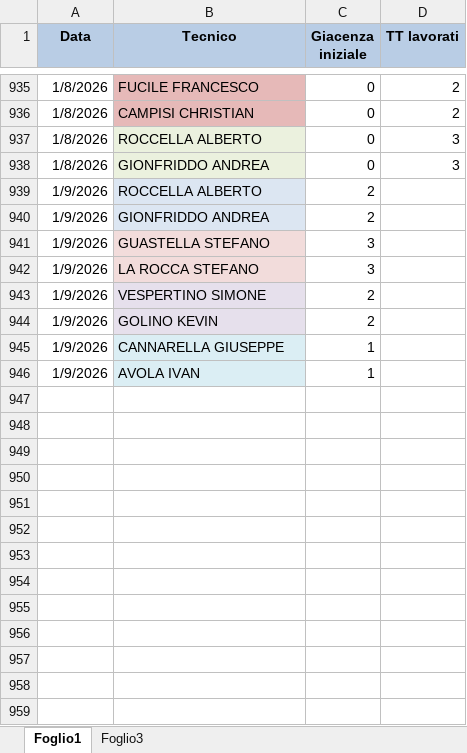
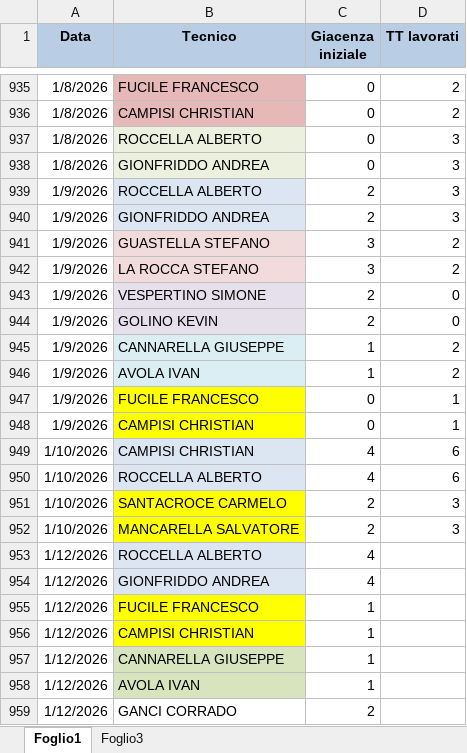
Before and after one commit to lbianco11197/Avanzamento-Impulsiva-v2, an Excel workbook: giacenza.xlsx, sheet Foglio1, drawn as a sheet; only a part is shown, gaps mark what is left out; values as stored, in another font and other column widths than the file's, no borders; the diff names each change by its address in the sheet, - before the commit and + after, or states it on an @@ line.

Commit message:
Aggiornato giacenza.xlsx da lbianco via Streamlit

```diff
--- a/giacenza.xlsx (sheet Foglio1)
+++ b/giacenza.xlsx (sheet Foglio1)
-D939:D940 (TT lavorati): (empty)
+D939:D940 (TT lavorati): 3
-D941:D942 (TT lavorati): (empty)
+D941:D942 (TT lavorati): 2
-D943:D944 (TT lavorati): (empty)
+D943:D944 (TT lavorati): 0
-D945:D946 (TT lavorati): (empty)
+D945:D946 (TT lavorati): 2
+row 947: 1/9/2026 | FUCILE FRANCESCO | 0 | 1
+row 948: 1/9/2026 | CAMPISI CHRISTIAN | 0 | 1
+row 949: 1/10/2026 | CAMPISI CHRISTIAN | 4 | 6
+row 950: 1/10/2026 | ROCCELLA ALBERTO | 4 | 6
+row 951: 1/10/2026 | SANTACROCE CARMELO | 2 | 3
+row 952: 1/10/2026 | MANCARELLA SALVATORE | 2 | 3
+row 953: 1/12/2026 | ROCCELLA ALBERTO | 4
+row 954: 1/12/2026 | GIONFRIDDO ANDREA | 4
+row 955: 1/12/2026 | FUCILE FRANCESCO | 1
+row 956: 1/12/2026 | CAMPISI CHRISTIAN | 1
+row 957: 1/12/2026 | CANNARELLA GIUSEPPE | 1
+row 958: 1/12/2026 | AVOLA IVAN | 1
+row 959: 1/12/2026 | GANCI CORRADO | 2
```
